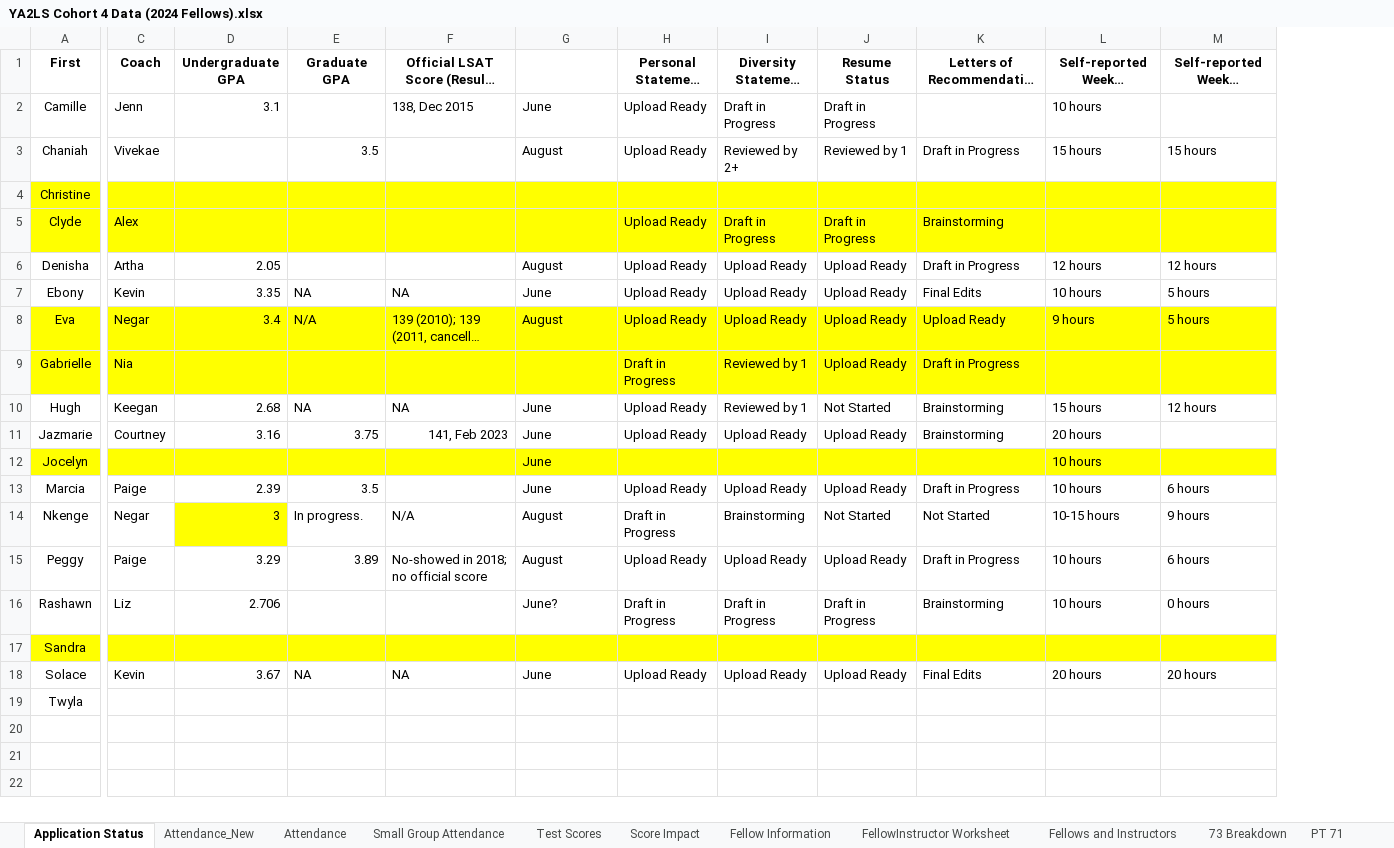
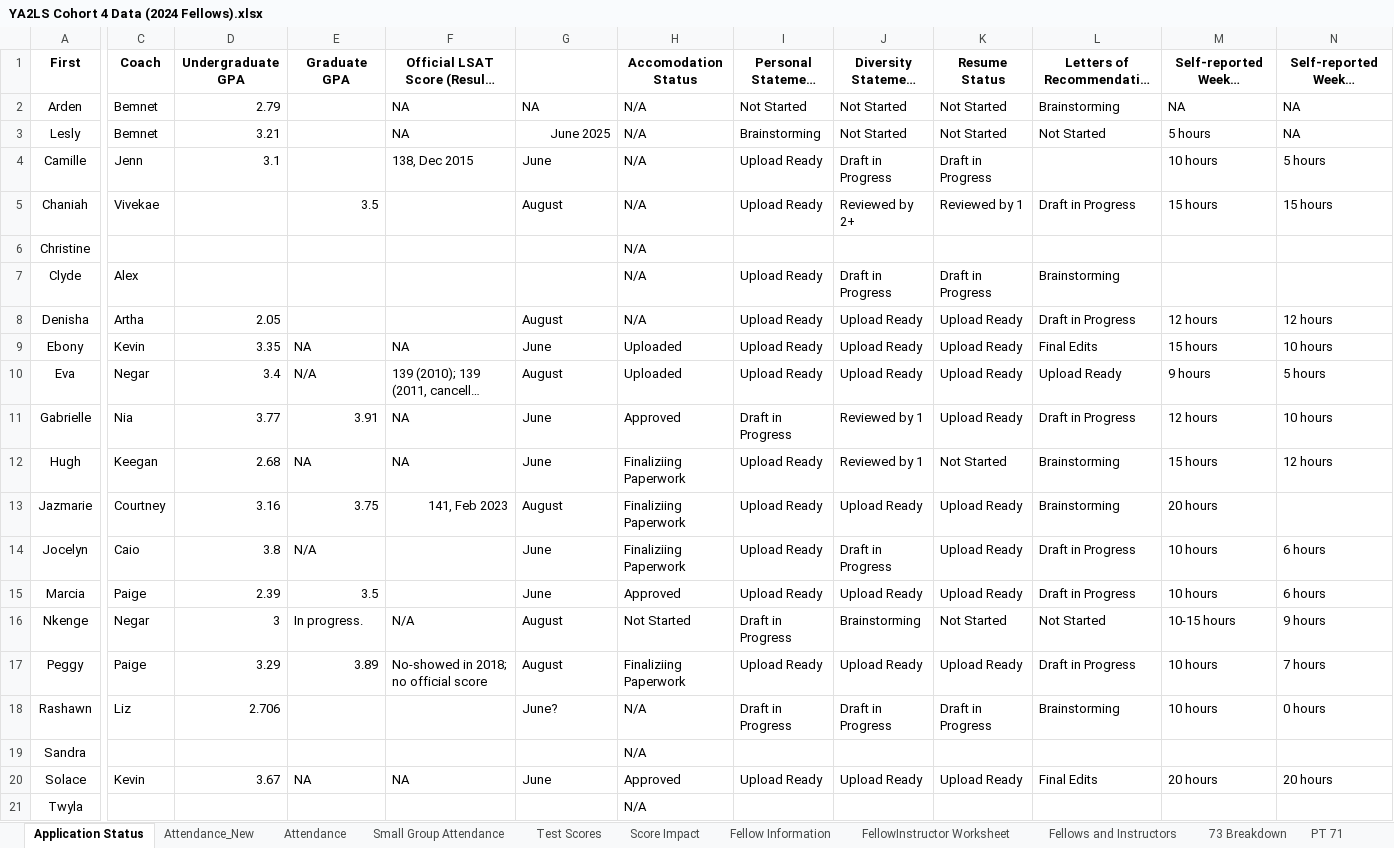
Before and after one commit to narayaprice/Access-to-Law-School-Dashboard, an Excel workbook: YA2LS Cohort 4 Data (2024 Fellows).xlsx, sheet Application Status, drawn as a sheet; only a part is shown, gaps mark what is left out; long unchanged cells end in …; values as stored, in another font and other column widths than the file's, no borders; charts and pictures and table styles not drawn; addresses are those after the commit; rows hold the shown columns only; the diff covers the shown part only; the diff names each change by its address in the sheet, - before the commit and + after, or states it on an @@ line.

Commit message:
Add files via upload

```diff
--- a/YA2LS Cohort 4 Data (2024 Fellows).xlsx (sheet Application Status)
+++ b/YA2LS Cohort 4 Data (2024 Fellows).xlsx (sheet Application Status)
+column H (Accomodation Status), rows 4-21: N/A | N/A | N/A | N/A | N/A | Uploaded | Uploaded | Approved | Finaliziing Paperwork | Finaliziing Paperwork | Finaliziing Paperwork | Approved | Not Started | Finaliziing Paperwork | N/A | N/A | Approved | N/A
+row 2: Arden | Bemnet | 2.79 |  | NA | NA | N/A | Not Started | Not Started | Not Started | Brainstorming | NA | NA
+row 3: Lesly | Bemnet | 3.21 |  | NA | June 2025 | N/A | Brainstorming | Not Started | Not Started | Not Started | 5 hours | NA
-N4: (empty)
+N4: 5 hours
-A6:G7 fill: #FFFF00
+A6:G7 fill: none
-I6:N7 fill: #FFFF00
+I6:N7 fill: none
-M9: 10 hours
+M9: 15 hours
-N9: 5 hours
+N9: 10 hours
-A10:G11 fill: #FFFF00
+A10:G11 fill: none
-I10:N11 fill: #FFFF00
+I10:N11 fill: none
-D11 (Undergraduate GPA): (empty)
+D11 (Undergraduate GPA): 3.77
-E11 (Graduate GPA): (empty)
+E11 (Graduate GPA): 3.91
-F11: (empty)
+F11: NA
-G11 (Anticipated Next LSAT Test Date:): (empty)
+G11 (Anticipated Next LSAT Test Date:): June
-M11: (empty)
+M11: 12 hours
-N11: (empty)
+N11: 10 hours
-G13 (Anticipated Next LSAT Test Date:): June
+G13 (Anticipated Next LSAT Test Date:): August
-A14:G14 fill: #FFFF00
+A14:G14 fill: none
-C14 (Coach): (empty)
+C14 (Coach): Caio
-D14 (Undergraduate GPA): (empty)
+D14 (Undergraduate GPA): 3.8
-E14 (Graduate GPA): (empty)
+E14 (Graduate GPA): N/A
-I14 (Personal Statement Status): (empty)
+I14 (Personal Statement Status): Upload Ready
-I14:N14 fill: #FFFF00
+I14:N14 fill: none
-J14 (Diversity Statement Status): (empty)
+J14 (Diversity Statement Status): Draft in Progress
-K14 (Resume Status): (empty)
+K14 (Resume Status): Upload Ready
-L14 (Letters of Recommendation Status): (empty)
+L14 (Letters of Recommendation Status): Draft in Progress
-N14: (empty)
+N14: 6 hours
-D16 fill: #FFFF00
+D16 fill: none
-N17: 6 hours
+N17: 7 hours
-A19:G19 fill: #FFFF00
+A19:G19 fill: none
-I19:N19 fill: #FFFF00
+I19:N19 fill: none
```
Also changed, not shown: cell formats elsewhere in this sheet, sheet Attendance, sheet Attendance_New, sheet Test Scores, sheet Score Impact, sheet Small Group Attendance, sheet Fellow Information, formulas that keep their value, charts or pictures.
